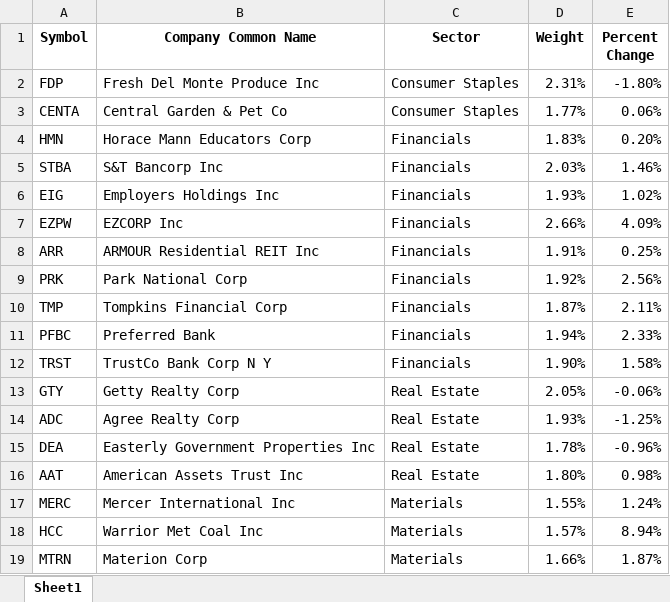
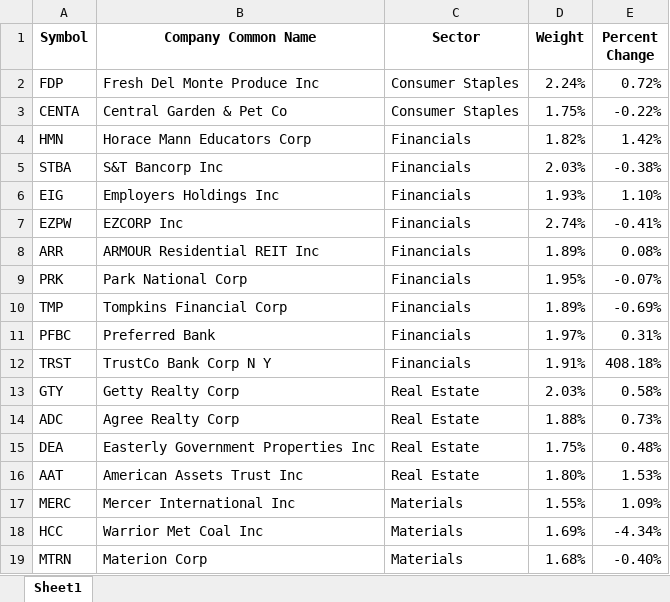
Before and after one commit to Jgarden79/PM_vis, an Excel workbook: SMALLCAP_holdings.xlsx, sheet Sheet1, drawn as a sheet; only a part is shown; values as stored, in another font and other column widths than the file's, no borders; the diff covers the shown part only; the diff names each change by its address in the sheet, - before the commit and + after, or states it on an @@ line.

```diff
--- a/SMALLCAP_holdings.xlsx (sheet Sheet1)
+++ b/SMALLCAP_holdings.xlsx (sheet Sheet1)
-D2 (Weight): 2.31%
+D2 (Weight): 2.24%
-E2 (Percent Change): -1.80%
+E2 (Percent Change): 0.72%
-D3 (Weight): 1.77%
+D3 (Weight): 1.75%
-E3 (Percent Change): 0.06%
+E3 (Percent Change): -0.22%
-D4 (Weight): 1.83%
+D4 (Weight): 1.82%
-E4 (Percent Change): 0.20%
+E4 (Percent Change): 1.42%
-E5 (Percent Change): 1.46%
+E5 (Percent Change): -0.38%
-E6 (Percent Change): 1.02%
+E6 (Percent Change): 1.10%
-D7 (Weight): 2.66%
+D7 (Weight): 2.74%
-E7 (Percent Change): 4.09%
+E7 (Percent Change): -0.41%
-D8 (Weight): 1.91%
+D8 (Weight): 1.89%
-E8 (Percent Change): 0.25%
+E8 (Percent Change): 0.08%
-D9 (Weight): 1.92%
+D9 (Weight): 1.95%
-E9 (Percent Change): 2.56%
+E9 (Percent Change): -0.07%
-D10 (Weight): 1.87%
+D10 (Weight): 1.89%
-E10 (Percent Change): 2.11%
+E10 (Percent Change): -0.69%
-D11 (Weight): 1.94%
+D11 (Weight): 1.97%
-E11 (Percent Change): 2.33%
+E11 (Percent Change): 0.31%
-D12 (Weight): 1.90%
+D12 (Weight): 1.91%
-E12 (Percent Change): 1.58%
+E12 (Percent Change): 408.18%
-D13 (Weight): 2.05%
+D13 (Weight): 2.03%
-E13 (Percent Change): -0.06%
+E13 (Percent Change): 0.58%
-D14 (Weight): 1.93%
+D14 (Weight): 1.88%
-E14 (Percent Change): -1.25%
+E14 (Percent Change): 0.73%
-D15 (Weight): 1.78%
+D15 (Weight): 1.75%
-E15 (Percent Change): -0.96%
+E15 (Percent Change): 0.48%
-E16 (Percent Change): 0.98%
+E16 (Percent Change): 1.53%
-E17 (Percent Change): 1.24%
+E17 (Percent Change): 1.09%
-D18 (Weight): 1.57%
+D18 (Weight): 1.69%
-E18 (Percent Change): 8.94%
+E18 (Percent Change): -4.34%
-D19 (Weight): 1.66%
+D19 (Weight): 1.68%
-E19 (Percent Change): 1.87%
+E19 (Percent Change): -0.40%
```
Also changed, not shown: 69 edited cells elsewhere in this sheet, CORE_holdings.xlsx, FAST_holdings.xlsx, 51 other files.
